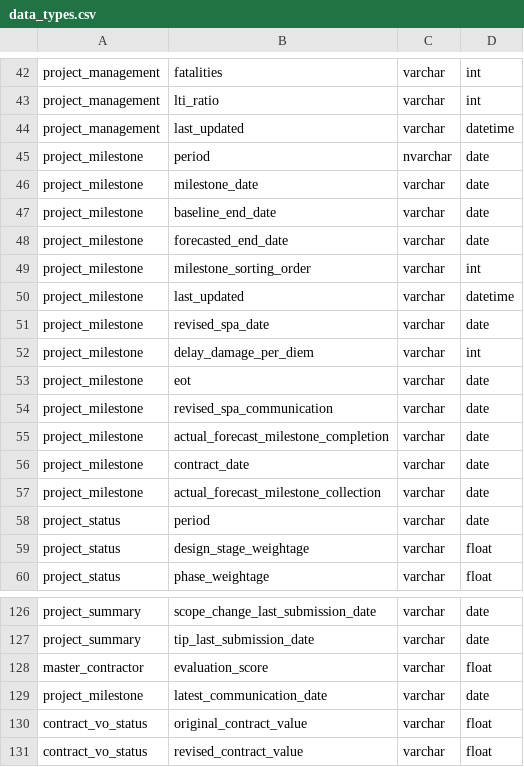
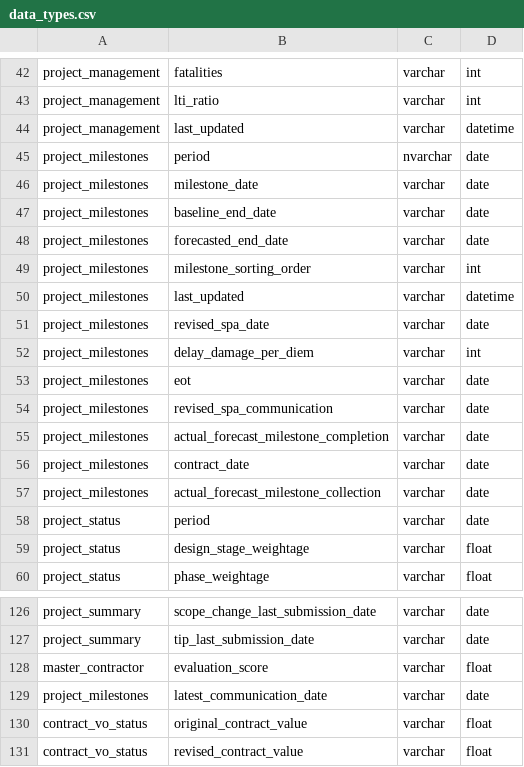
Before and after one commit to Husseinelghoul/database_revamp, a CSV file: config/data_quality_changes/data_types.csv, drawn as a sheet; only a part is shown, gaps mark what is left out.

Commit message:
renamed project_milestone to project_milestones

```diff
--- a/config/data_quality_changes/data_types.csv
+++ b/config/data_quality_changes/data_types.csv
@@ -44,15 +44,15 @@ project_management,lti_ratio,varchar,int
 project_management,last_updated,varchar,datetime
-project_milestone,period,nvarchar,date
-project_milestone,milestone_date,varchar,date
-project_milestone,baseline_end_date,varchar,date
-project_milestone,forecasted_end_date,varchar,date
-project_milestone,milestone_sorting_order,varchar,int
-project_milestone,last_updated,varchar,datetime
-project_milestone,revised_spa_date,varchar,date
-project_milestone,delay_damage_per_diem,varchar,int
-project_milestone,eot,varchar,date
-project_milestone,revised_spa_communication,varchar,date
-project_milestone,actual_forecast_milestone_completion,varchar,date
-project_milestone,contract_date,varchar,date
-project_milestone,actual_forecast_milestone_collection,varchar,date
+project_milestones,period,nvarchar,date
+project_milestones,milestone_date,varchar,date
+project_milestones,baseline_end_date,varchar,date
+project_milestones,forecasted_end_date,varchar,date
+project_milestones,milestone_sorting_order,varchar,int
+project_milestones,last_updated,varchar,datetime
+project_milestones,revised_spa_date,varchar,date
+project_milestones,delay_damage_per_diem,varchar,int
+project_milestones,eot,varchar,date
+project_milestones,revised_spa_communication,varchar,date
+project_milestones,actual_forecast_milestone_completion,varchar,date
+project_milestones,contract_date,varchar,date
+project_milestones,actual_forecast_milestone_collection,varchar,date
 project_status,period,varchar,date
@@ -128,3 +128,3 @@ project_summary,tip_last_submission_date,varchar,date
 master_contractor,evaluation_score,varchar,float
-project_milestone,latest_communication_date,varchar,date
+project_milestones,latest_communication_date,varchar,date
 contract_vo_status,original_contract_value,varchar,float
```
Also changed, not shown: config/data_integrity_changes/one_to_many_relations.csv, config/data_integrity_changes/unused_columns.csv, 5 other files.
